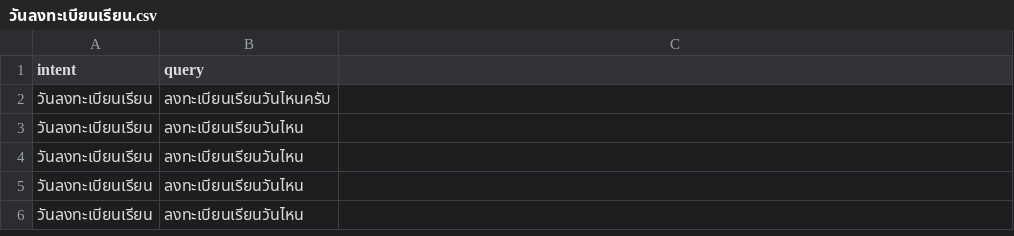
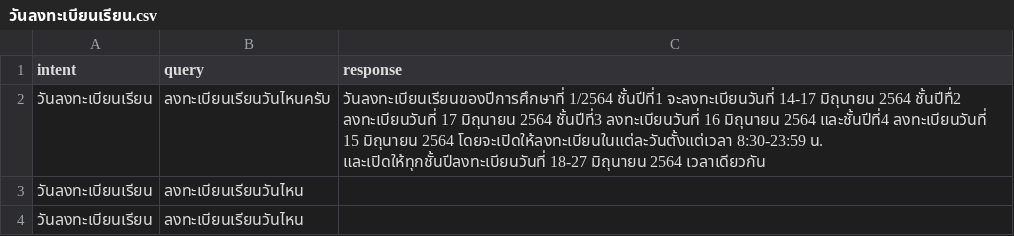
Before and after one commit to Nutthaphol/ComSci-Project, a CSV file: intent_data/วันลงทะเบียนเรียน.csv, drawn as a sheet; only a part is shown; the shorter side is filled out with more unchanged rows; the diff names each change by its address in the sheet, - before the commit and + after, or states it on an @@ line.

```diff
--- a/intent_data/วันลงทะเบียนเรียน.csv
+++ b/intent_data/วันลงทะเบียนเรียน.csv
-C1: (empty)
+C1: response
-C2 (response): (empty)
+C2 (response): วันลงทะเบียนเรียนของปีการศึกษาที่ 1/2564 ชั้นปีที่1 จะลงทะเบียนวันที่ 14-17 มิถุนายน 2564 ชั้นปีทื่2 ลงทะเบียนวันที่ 17 มิถุนายน 2564 ชั้นปีที่3 ลงทะเบียนวันที่ 16 มิถุนายน 2564 และชั้นปีที่4 ลงทะเบียนวันที่ 15 มิถุนายน 2564 โดยจะเปิดให้ลงทะเบียนในแต่ละวันตั้งแต่เวลา 8:30-23:59 น. และเปิดให้ทุกชั้นปีลงทะเบียนวันที่ 18-27 มิถุนายน 2564 เวลาเดียวกัน
```
Also changed, not shown: intent_data/ข้อมูลหลักสูตร.csv, intent_data/ค่าเทอม.csv, 9 other files.
